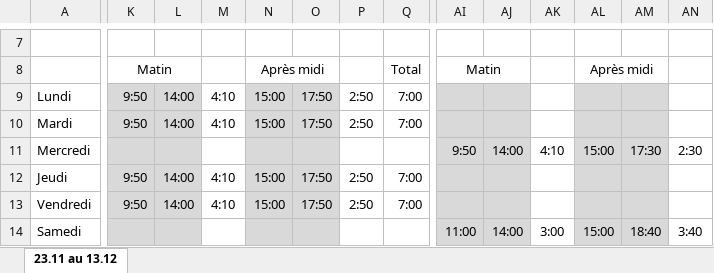
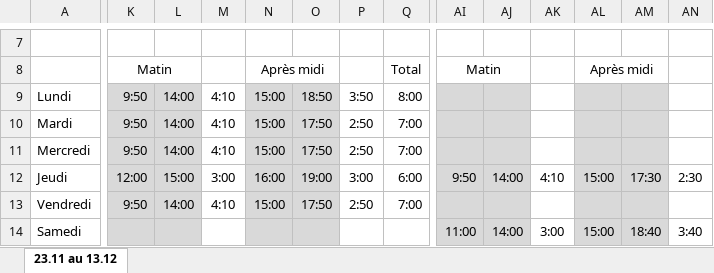
Before and after one commit to mohaaaaa395-cpu/Plannings-, an Excel workbook: Planning_ST_Antoine_23nov-13dec.xlsx, sheet 23.11 au 13.12, drawn as a sheet; only a part is shown, gaps mark what is left out; values as stored, in another font and other column widths than the file's, no borders; the diff covers the shown part only; the diff names each change by its address in the sheet, - before the commit and + after, or states it on an @@ line.

```diff
--- a/Planning_ST_Antoine_23nov-13dec.xlsx (sheet 23.11 au 13.12)
+++ b/Planning_ST_Antoine_23nov-13dec.xlsx (sheet 23.11 au 13.12)
-O9: 17:50
+O9: 18:50
-P9: 2:50
+P9: 3:50
-Q9: 7:00
+Q9: 8:00
-K11: (empty)
+K11: 9:50
-L11: (empty)
+L11: 14:00
-M11: (empty)
+M11: 4:10
-N11: (empty)
+N11: 15:00
-O11: (empty)
+O11: 17:50
-P11: (empty)
+P11: 2:50
-Q11: (empty)
+Q11: 7:00
-AI11: 9:50
+AI11: (empty)
-AJ11: 14:00
+AJ11: (empty)
-AK11: 4:10
+AK11: (empty)
-AL11: 15:00
+AL11: (empty)
-AM11: 17:30
+AM11: (empty)
-AN11: 2:30
+AN11: (empty)
-K12: 9:50
+K12: 12:00
-L12: 14:00
+L12: 15:00
-M12: 4:10
+M12: 3:00
-N12: 15:00
+N12: 16:00
-O12: 17:50
+O12: 19:00
-P12: 2:50
+P12: 3:00
-Q12: 7:00
+Q12: 6:00
-AI12: (empty)
+AI12: 9:50
-AJ12: (empty)
+AJ12: 14:00
-AK12: (empty)
+AK12: 4:10
-AL12: (empty)
+AL12: 15:00
-AM12: (empty)
+AM12: 17:30
-AN12: (empty)
+AN12: 2:30
```
Also changed, not shown: 2 added rows, 2 removed rows and 96 edited cells elsewhere in this sheet, formulas that keep their value, Planning_23nov-13dec.xlsx, 2 other files.
